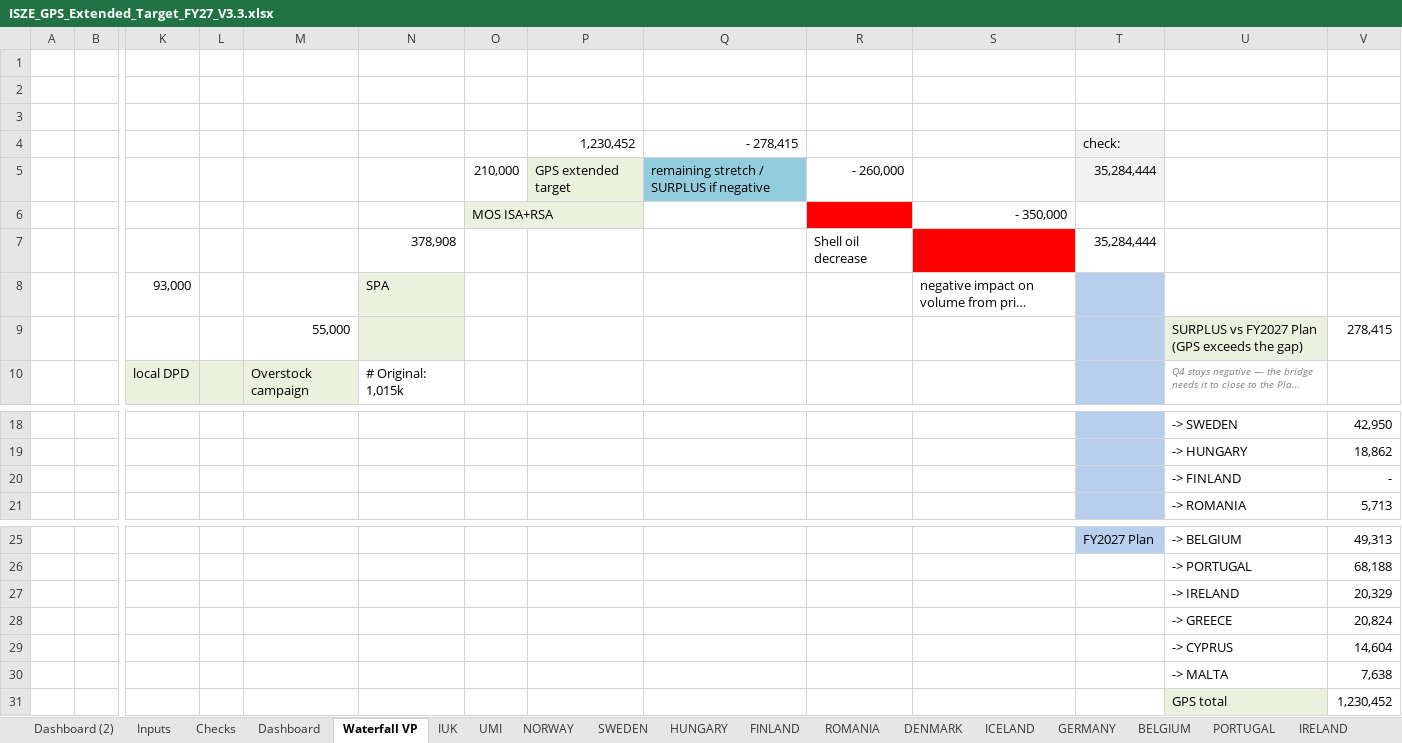
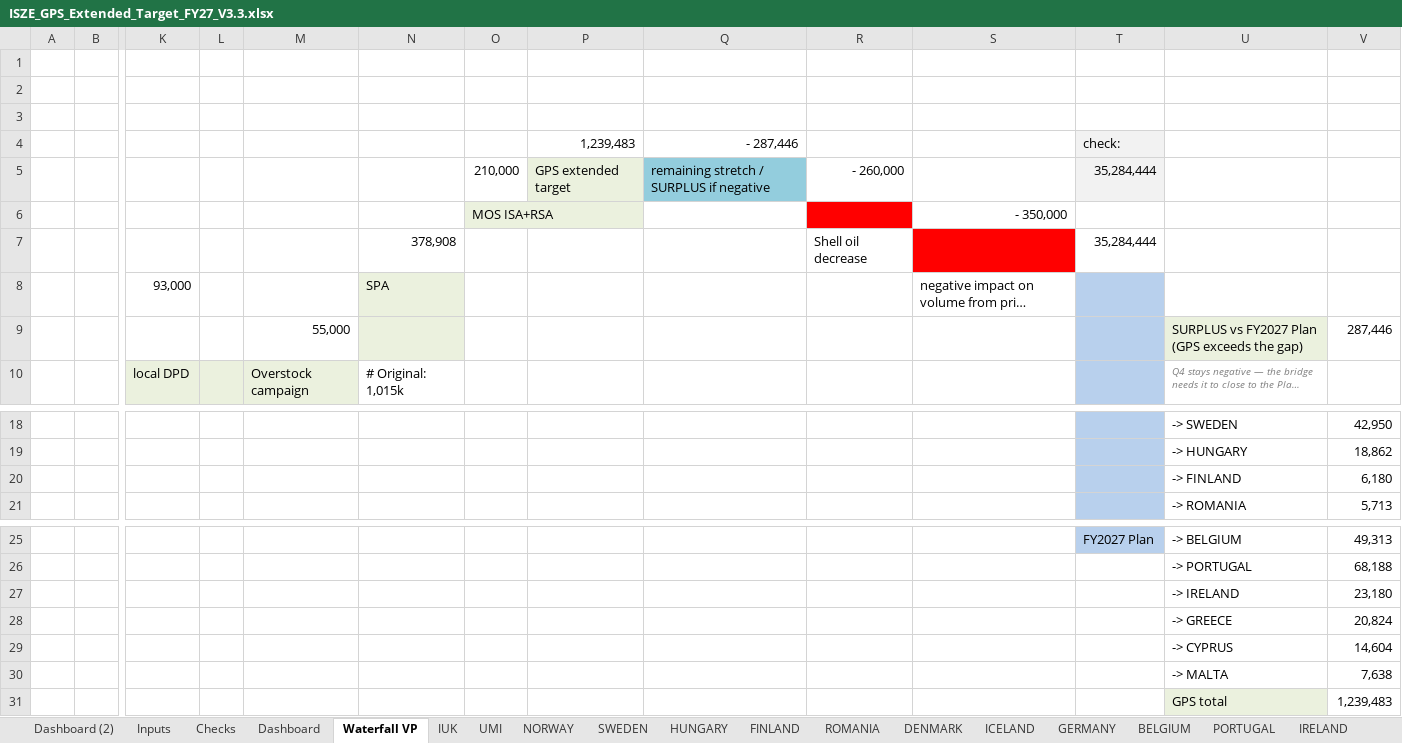
Before and after one commit to jeromio1987/ISZE, an Excel workbook: 09_meetings/Yokohama_2026/ISZE_GPS_Extended_Target_FY27_V3.3.xlsx, sheet Waterfall VP, drawn as a sheet; only a part is shown, gaps mark what is left out; long unchanged cells end in …; values as stored, in another font and other column widths than the file's, no borders; removed rows and columns are numbered as before the commit, all else as after; rows hold the shown columns only; the diff names each change by its address in the sheet, - before the commit and + after, or states it on an @@ line.

```diff
--- a/09_meetings/Yokohama_2026/ISZE_GPS_Extended_Target_FY27_V3.3.xlsx (sheet Waterfall VP)
+++ b/09_meetings/Yokohama_2026/ISZE_GPS_Extended_Target_FY27_V3.3.xlsx (sheet Waterfall VP)
-row 4:  |  |  |  |  |  |  | 1,230,452 | - 278,415 |  |  | check:
+row 4:  |  |  |  |  |  |  | 1,239,483 | - 287,446 |  |  | check:
-V9: 278,415
+V9: 287,446
-V20: -
+V20: 6,180
-V27: 20,329
+V27: 23,180
-V31: 1,230,452
+V31: 1,239,483
```
Also changed, not shown: sheet Dashboard (2), sheet Checks, sheet Dashboard, sheet Inputs, sheet FINLAND, sheet IRELAND, 1 more sheet, formulas that keep their value, hidden cells, 5 other files.
